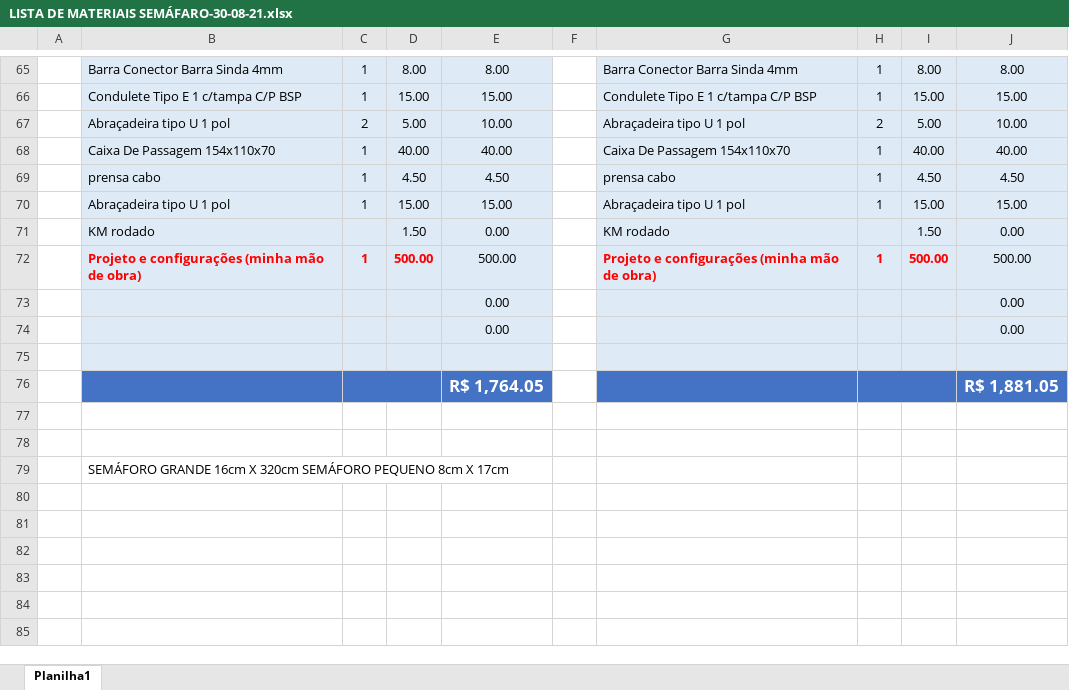
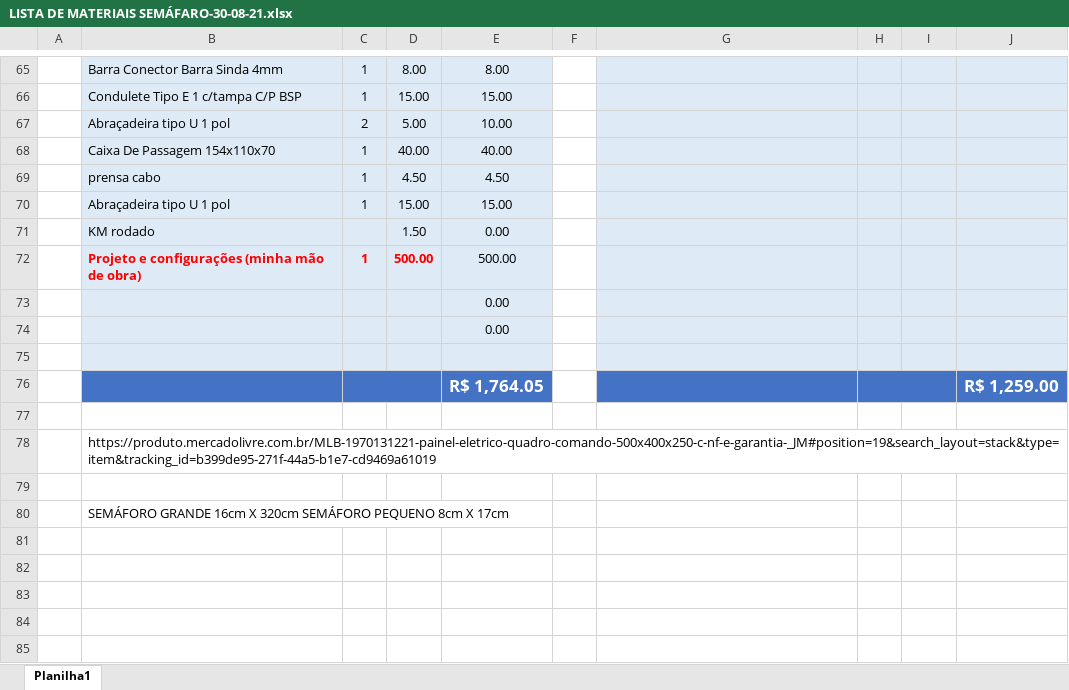
Before and after one commit to oinetsrv/display_remoto_p10_arduino_RF_433MHZ, an Excel workbook: LISTA_DE_MATERIAIS/LISTA DE MATERIAIS SEMÁFARO-30-08-21.xlsx, sheet Planilha1, drawn as a sheet; only a part is shown, gaps mark what is left out; the shorter side is filled out with more unchanged rows; values as stored, in another font and other column widths than the file's, no borders; charts and pictures not drawn; the diff covers the shown part only; the diff names each change by its address in the sheet, - before the commit and + after, or states it on an @@ line.

```diff
--- a/LISTA_DE_MATERIAIS/LISTA DE MATERIAIS SEMÁFARO-30-08-21.xlsx (sheet Planilha1)
+++ b/LISTA_DE_MATERIAIS/LISTA DE MATERIAIS SEMÁFARO-30-08-21.xlsx (sheet Planilha1)
-G65: Barra Conector Barra Sinda 4mm
+G65: (empty)
-H65:H66: 1
+H65:H66: (empty)
-I65: 8.00
+I65: (empty)
-J65: 8.00
+J65: (empty)
-G66: Condulete Tipo E 1 c/tampa C/P BSP
+G66: (empty)
-I66: 15.00
+I66: (empty)
-J66: 15.00
+J66: (empty)
-G67: Abraçadeira tipo U 1 pol
+G67: (empty)
-H67: 2
+H67: (empty)
-I67: 5.00
+I67: (empty)
-J67: 10.00
+J67: (empty)
-G68: Caixa De Passagem 154x110x70
+G68: (empty)
-H68:H70: 1
+H68:H70: (empty)
-I68: 40.00
+I68: (empty)
-J68: 40.00
+J68: (empty)
-G69: prensa cabo
+G69: (empty)
-I69: 4.50
+I69: (empty)
-J69: 4.50
+J69: (empty)
-G70: Abraçadeira tipo U 1 pol
+G70: (empty)
-I70: 15.00
+I70: (empty)
-J70: 15.00
+J70: (empty)
-G71: KM rodado
+G71: (empty)
-I71: 1.50
+I71: (empty)
-J71: 0.00
+J71: (empty)
-G72: Projeto e configurações (minha mão de obra)
+G72: (empty)
-H72: 1
+H72: (empty)
-I72: 500.00
+I72: (empty)
-J72: 500.00
+J72: (empty)
-J73:J74: 0.00
+J73:J74: (empty)
-J76: R$ 1,881.05
+J76: R$ 1,259.00
+row 78:  | https://produto.mercadolivre.com.br/MLB-1970131221-painel-eletrico-quadro-comando-500x400x250-c-nf-e-garantia-_JM#position=19&search_layout=stack&type=item&tracking_id=b399de95-271f-44a5-b1e7-cd9469a61019
```
Also changed, not shown: 33 edited cells elsewhere in this sheet, charts or pictures.
